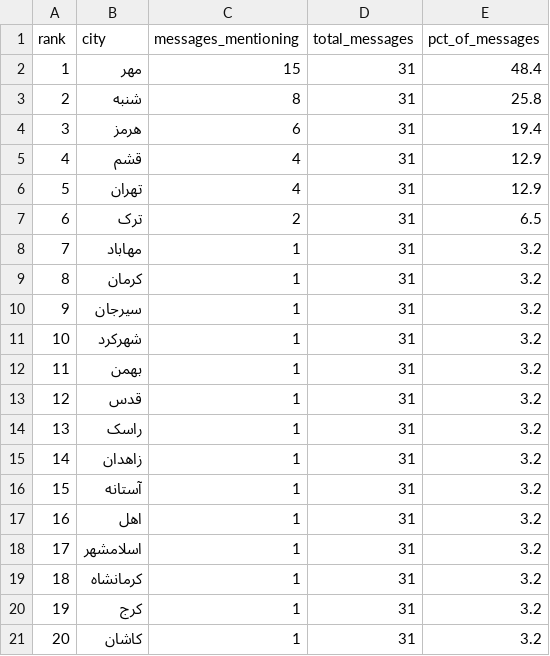
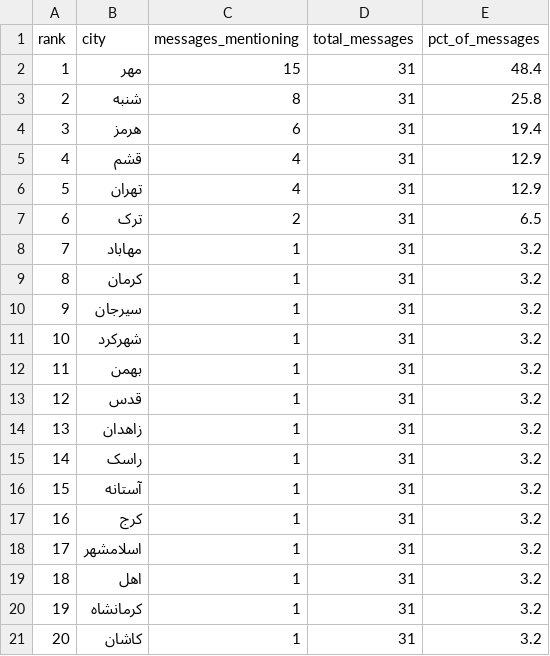
Before and after one commit to Baggiest/ZADAN, a CSV file: public/sample/counts-72h.csv, drawn as a sheet.

```diff
--- a/public/sample/counts-72h.csv
+++ b/public/sample/counts-72h.csv
@@ -13,9 +13,9 @@ rank,city,messages_mentioning,total_messages,pct_of_messages
 12,قدس,1,31,3.2
-13,راسک,1,31,3.2
-14,زاهدان,1,31,3.2
+13,زاهدان,1,31,3.2
+14,راسک,1,31,3.2
 15,آستانه,1,31,3.2
-16,اهل,1,31,3.2
+16,کرج,1,31,3.2
 17,اسلامشهر,1,31,3.2
-18,کرمانشاه,1,31,3.2
-19,کرج,1,31,3.2
+18,اهل,1,31,3.2
+19,کرمانشاه,1,31,3.2
 20,کاشان,1,31,3.2
```
Also changed, not shown: counts.csv, public/sample/counts-48h.csv, 1 other file.
